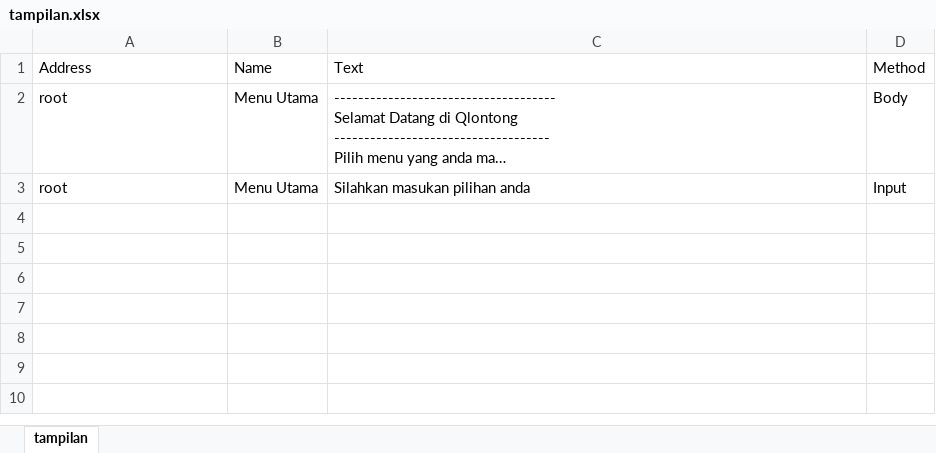
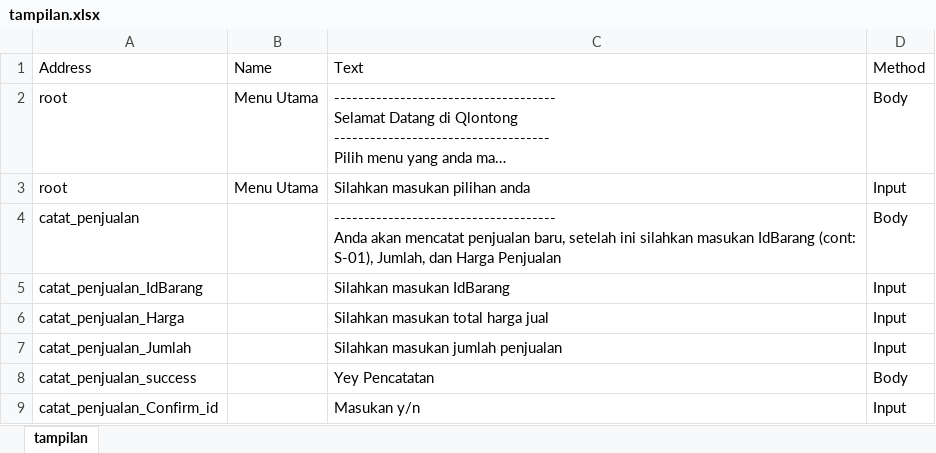
Before and after one commit to Gitaprastio/Introduction-to-Programing-Final, an Excel workbook: tampilan.xlsx, sheet tampilan, drawn as a sheet; long unchanged cells end in …; values as stored, in another font and other column widths than the file's, no borders; ↵ is a line break in a cell; the diff names each change by its address in the sheet, - before the commit and + after, or states it on an @@ line.

```diff
--- a/tampilan.xlsx (sheet tampilan)
+++ b/tampilan.xlsx (sheet tampilan)
+row 4: catat_penjualan |  | ------------------------------------- ↵ Anda akan mencatat penjualan baru, setelah ini silahkan masukan IdBarang (cont: S-01), Jumlah, dan Harga Penjualan | Body
+row 5: catat_penjualan_IdBarang |  | Silahkan masukan IdBarang | Input
+row 6: catat_penjualan_Harga |  | Silahkan masukan total harga jual | Input
+row 7: catat_penjualan_Jumlah |  | Silahkan masukan jumlah penjualan | Input
+row 8: catat_penjualan_success |  | Yey Pencatatan | Body
+row 9: catat_penjualan_Confirm_id |  | Masukan y/n | Input
```
Also changed, not shown: 1 other file.
